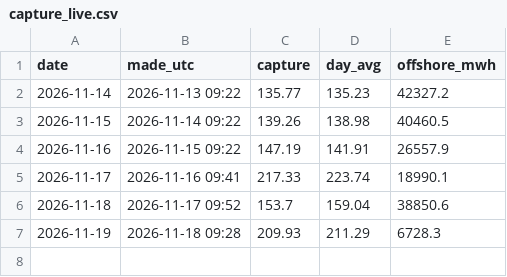
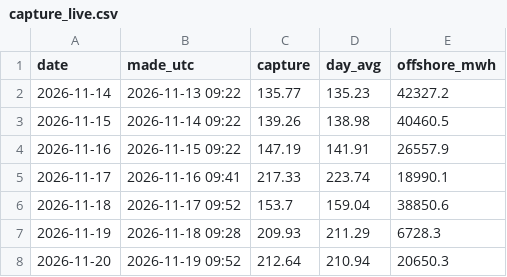
Before and after one commit to jacobazu/dk1-renewables-forecasting, a CSV file: forecasts/capture_live.csv, drawn as a sheet.

```diff
--- a/forecasts/capture_live.csv
+++ b/forecasts/capture_live.csv
@@ -7 +7,2 @@ date,made_utc,capture,day_avg,offshore_mwh
 2026-11-19,2026-11-18 09:28,209.93,211.29,6728.3
+2026-11-20,2026-11-19 09:52,212.64,210.94,20650.3
```
